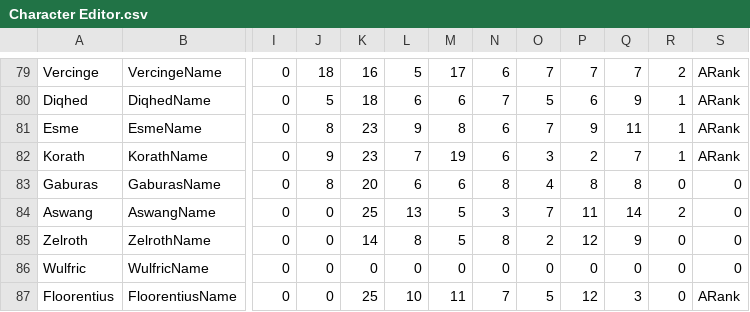
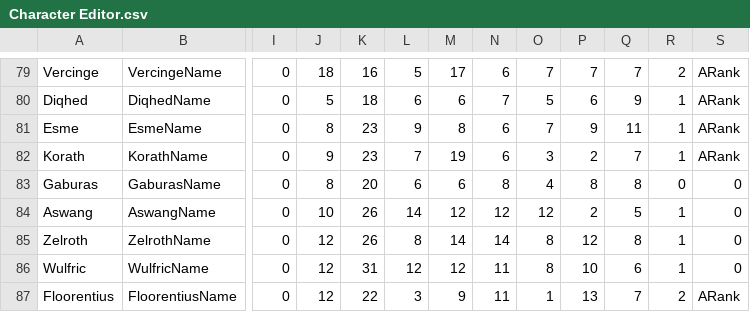
Before and after one commit to Peer56/CommunityBlitz4, a CSV file: _UserData/CSVs/Character Editor.csv, drawn as a sheet; only a part is shown, gaps mark what is left out; the diff covers the shown part only; the diff names each change by its address in the sheet, - before the commit and + after, or states it on an @@ line.

```diff
--- a/_UserData/CSVs/Character Editor.csv
+++ b/_UserData/CSVs/Character Editor.csv
-J84: 0
+J84: 10
-K84: 25
+K84: 26
-L84: 13
+L84: 14
-M84: 5
+M84: 12
-N84: 3
+N84: 12
-O84: 7
+O84: 12
-P84: 11
+P84: 2
-Q84: 14
+Q84: 5
-R84: 2
+R84: 1
-J85:J87: 0
+J85:J87: 12
-K85: 14
+K85: 26
-M85: 5
+M85: 14
-N85: 8
+N85: 14
-O85: 2
+O85: 8
-Q85: 9
+Q85: 8
-R85:R86: 0
+R85:R86: 1
-K86: 0
+K86: 31
-L86: 0
+L86: 12
-M86: 0
+M86: 12
-N86: 0
+N86: 11
-O86: 0
+O86: 8
-P86: 0
+P86: 10
-Q86: 0
+Q86: 6
-K87: 25
+K87: 22
-L87: 10
+L87: 3
-M87: 11
+M87: 9
-N87: 7
+N87: 11
-O87: 5
+O87: 1
-P87: 12
+P87: 13
-Q87: 3
+Q87: 7
-R87: 0
+R87: 2
```
Also changed, not shown: 160 edited cells elsewhere in this file, 15 other files.
